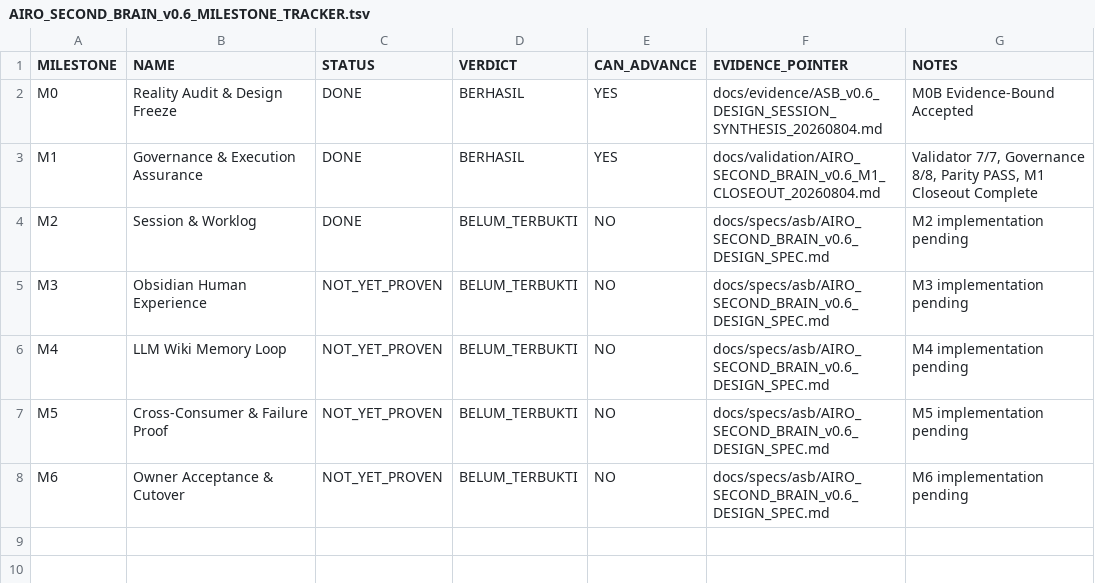
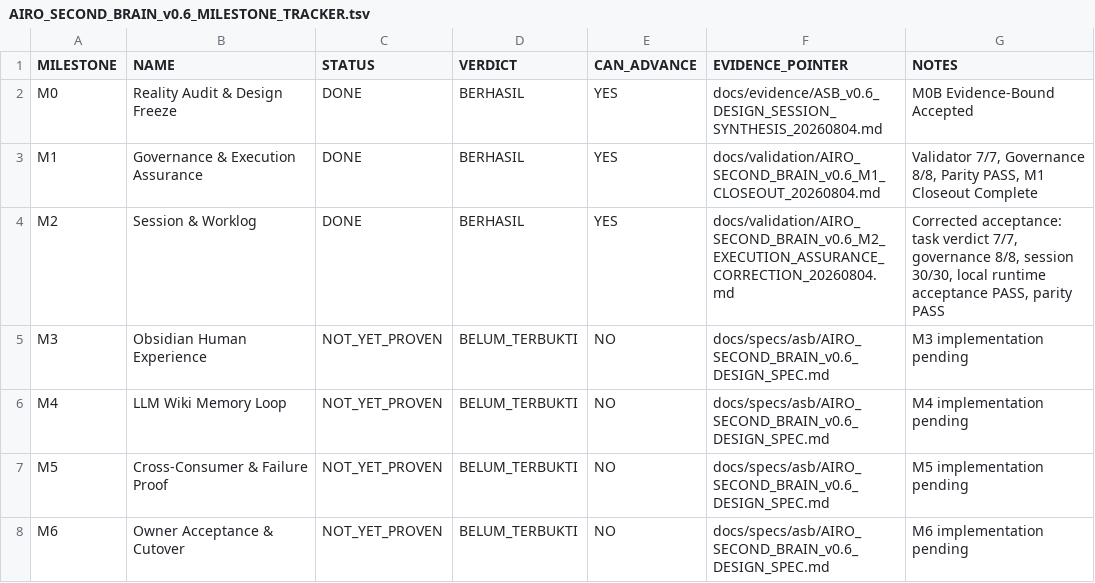
Before and after one commit to progamer6918/airo-second-brain, a TSV file: docs/roadmap/AIRO_SECOND_BRAIN_v0.6_MILESTONE_TRACKER.tsv, drawn as a sheet.

Commit message:
fix(asb): synchronize corrected M2 canonical closeout

```diff
--- a/docs/roadmap/AIRO_SECOND_BRAIN_v0.6_MILESTONE_TRACKER.tsv
+++ b/docs/roadmap/AIRO_SECOND_BRAIN_v0.6_MILESTONE_TRACKER.tsv
@@ -3,3 +3,3 @@ M0	Reality Audit & Design Freeze	DONE	BERHASIL	YES	docs/evidence/ASB_v0.6_DESIGN
 M1	Governance & Execution Assurance	DONE	BERHASIL	YES	docs/validation/AIRO_SECOND_BRAIN_v0.6_M1_CLOSEOUT_20260804.md	Validator 7/7, Governance 8/8, Parity PASS, M1 Closeout Complete
-M2	Session & Worklog	DONE	BELUM_TERBUKTI	NO	docs/specs/asb/AIRO_SECOND_BRAIN_v0.6_DESIGN_SPEC.md	M2 implementation pending
+M2	Session & Worklog	DONE	BERHASIL	YES	docs/validation/AIRO_SECOND_BRAIN_v0.6_M2_EXECUTION_ASSURANCE_CORRECTION_20260804.md	Corrected acceptance: task verdict 7/7, governance 8/8, session 30/30, local runtime acceptance PASS, parity PASS
 M3	Obsidian Human Experience	NOT_YET_PROVEN	BELUM_TERBUKTI	NO	docs/specs/asb/AIRO_SECOND_BRAIN_v0.6_DESIGN_SPEC.md	M3 implementation pending
```
Also changed, not shown: 6 other files.
